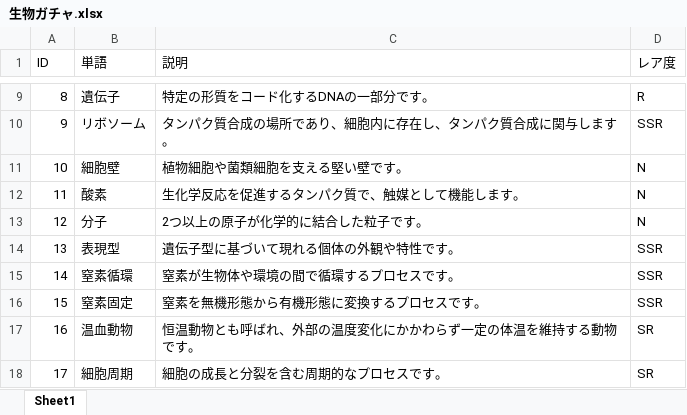
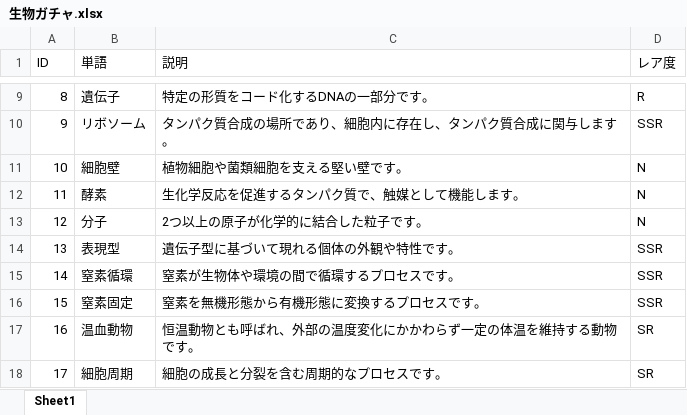
Before and after one commit to AORNG/aiueo, an Excel workbook: 生物ガチャ.xlsx, sheet Sheet1, drawn as a sheet; only a part is shown, gaps mark what is left out; values as stored, in another font and other column widths than the file's, no borders; the diff names each change by its address in the sheet, - before the commit and + after, or states it on an @@ line.

```diff
--- a/生物ガチャ.xlsx (sheet Sheet1)
+++ b/生物ガチャ.xlsx (sheet Sheet1)
-B12 (単語): 酸素
+B12 (単語): 酵素
```
